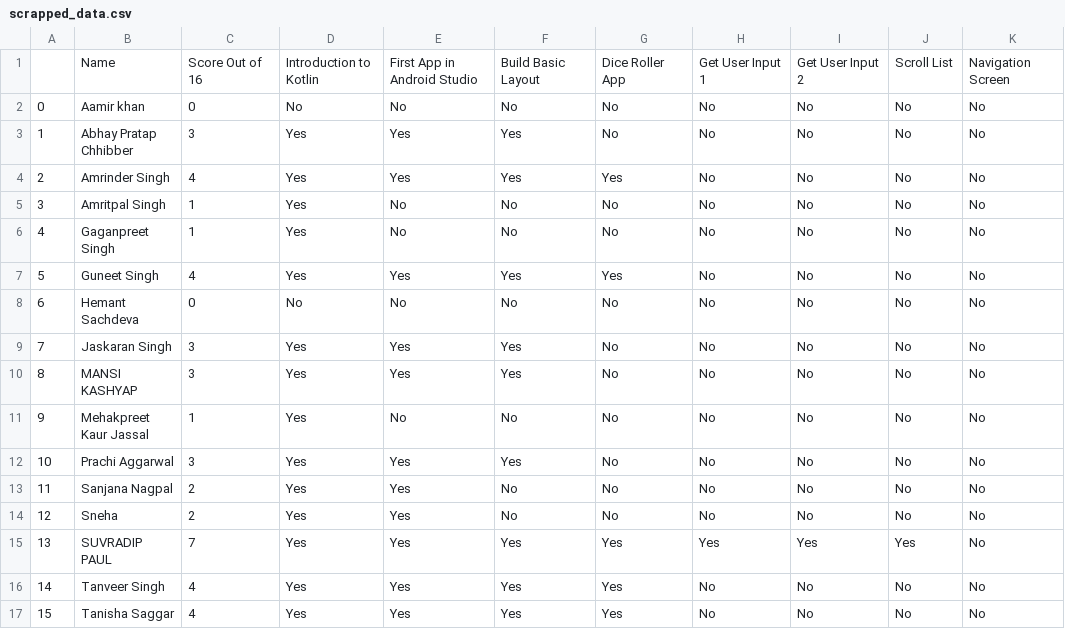
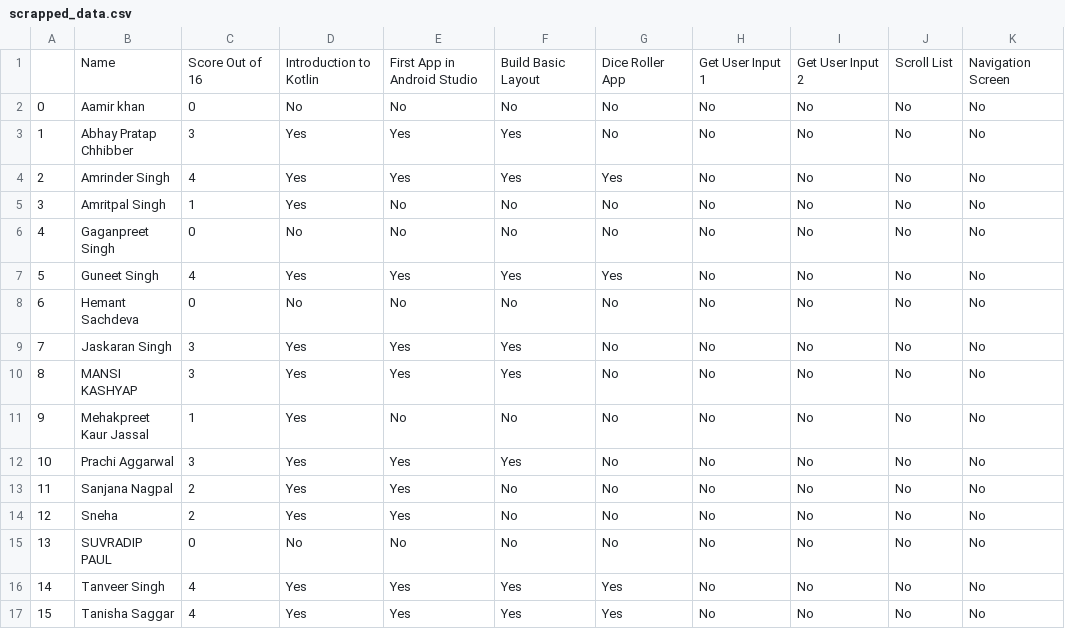
Before and after one commit to HemantSachdeva/google_developers_profile_scraper, a CSV file: data/scrapped_data.csv, drawn as a sheet; only a part is shown; the diff names each change by its address in the sheet, - before the commit and + after, or states it on an @@ line.

```diff
--- a/data/scrapped_data.csv
+++ b/data/scrapped_data.csv
-C6: 1
+C6: 0
-D6: Yes
+D6: No
-C15: 7
+C15: 0
-D15: Yes
+D15: No
-E15: Yes
+E15: No
-F15: Yes
+F15: No
-G15: Yes
+G15: No
-H15: Yes
+H15: No
-I15: Yes
+I15: No
-J15: Yes
+J15: No
```
Also changed, not shown: 1 other file.
